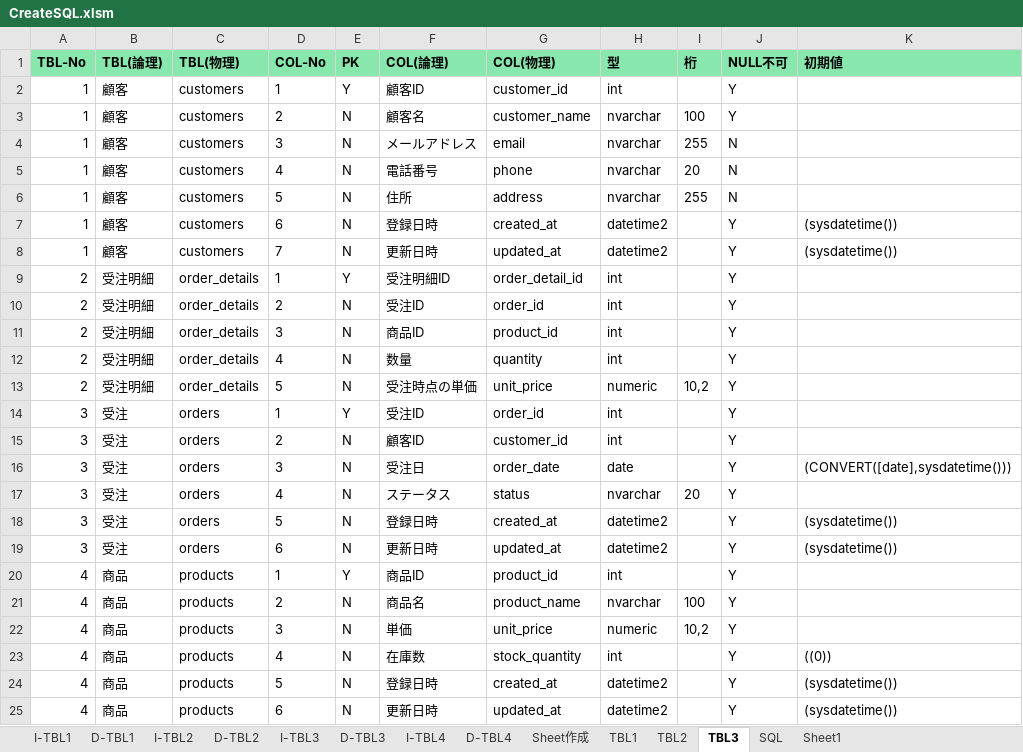
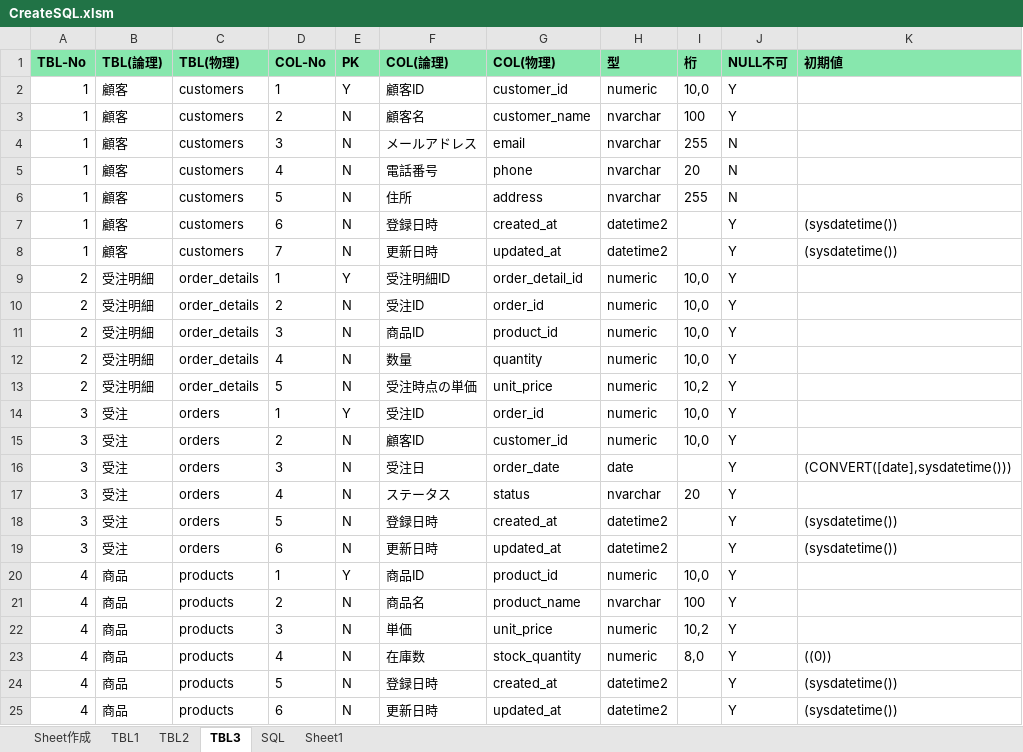
Before and after one commit to mevius02/tool, an Excel workbook: MCR/CreateSQL/CreateSQL.xlsm, sheet TBL3, drawn as a sheet; values as stored, in another font and other column widths than the file's, no borders; the diff names each change by its address in the sheet, - before the commit and + after, or states it on an @@ line.

```diff
--- a/MCR/CreateSQL/CreateSQL.xlsm (sheet TBL3)
+++ b/MCR/CreateSQL/CreateSQL.xlsm (sheet TBL3)
-sheet tab: I-TBL1
-sheet tab: D-TBL1
-sheet tab: I-TBL2
-sheet tab: D-TBL2
-sheet tab: I-TBL3
-sheet tab: D-TBL3
-sheet tab: I-TBL4
-sheet tab: D-TBL4
-H2 (型): int
+H2 (型): numeric
-I2 (桁): (empty)
+I2 (桁): 10,0
-H9:H12 (型): int
+H9:H12 (型): numeric
-I9:I12 (桁): (empty)
+I9:I12 (桁): 10,0
-H14:H15 (型): int
+H14:H15 (型): numeric
-I14:I15 (桁): (empty)
+I14:I15 (桁): 10,0
-H20 (型): int
+H20 (型): numeric
-I20 (桁): (empty)
+I20 (桁): 10,0
-H23 (型): int
+H23 (型): numeric
-I23 (桁): (empty)
+I23 (桁): 8,0
```
Also changed, not shown: sheet Sheet作成, sheet TBL2, sheet Sheet1, sheet TBL1, charts or pictures, OTHERS/ThemeColorBook/ThemeColorBook.xlsm, 2 other files.
